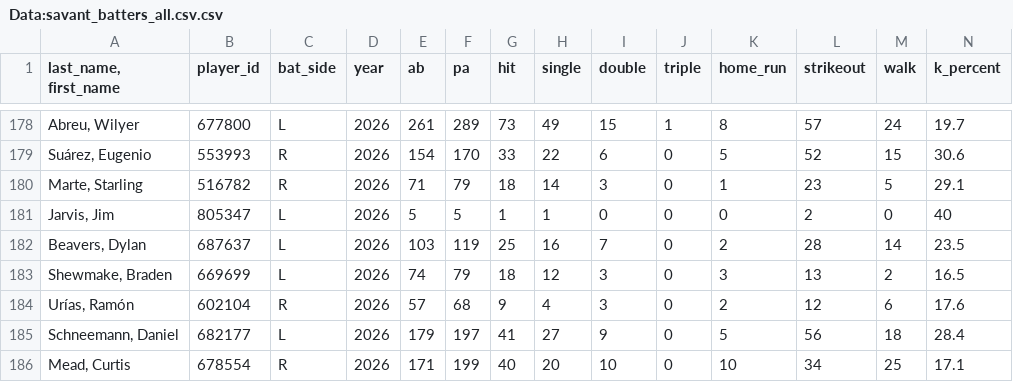
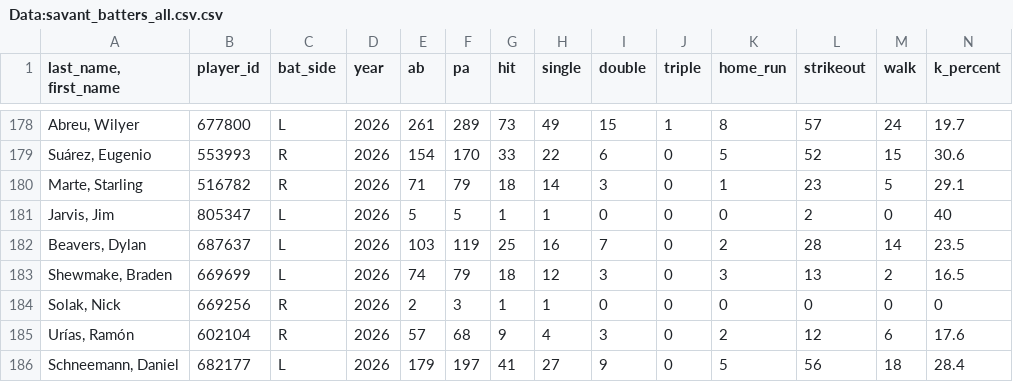
Before and after one commit to Mrbets850/mlb-data-app, a CSV file: Data:savant_batters_all.csv.csv, drawn as a sheet; only a part is shown, gaps mark what is left out; the shorter side is filled out with more unchanged rows; rows hold the shown columns only; the diff names each change by its address in the sheet, - before the commit and + after, or states it on an @@ line.

```diff
--- a/Data:savant_batters_all.csv.csv
+++ b/Data:savant_batters_all.csv.csv
+row 184: Solak, Nick | 669256 | R | 2026 | 2 | 3 | 1 | 1 | 0 | 0 | 0 | 0 | 0 | 0
```
Also changed, not shown: Data:savant_pitcher_stats.csv, Data:savant_pitchers.csv.csv.
